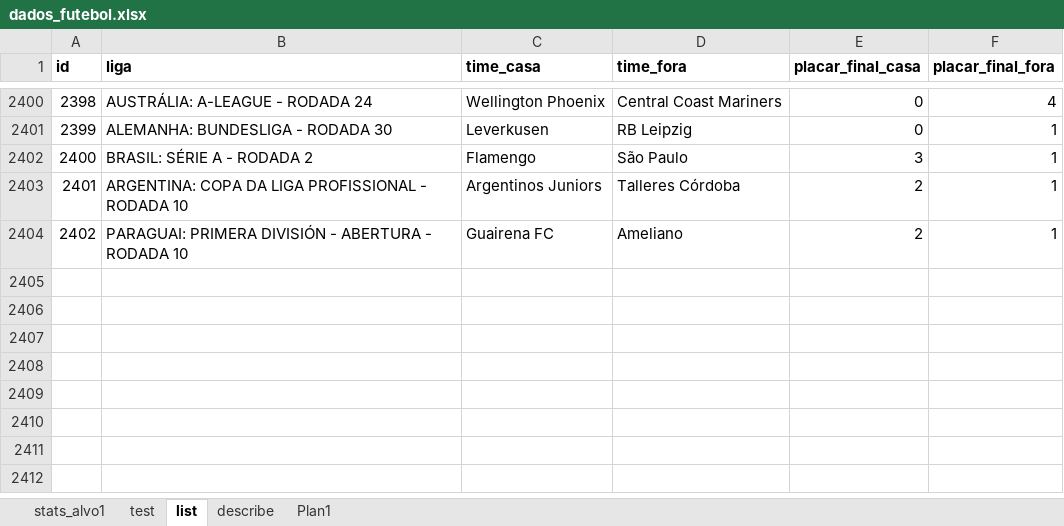
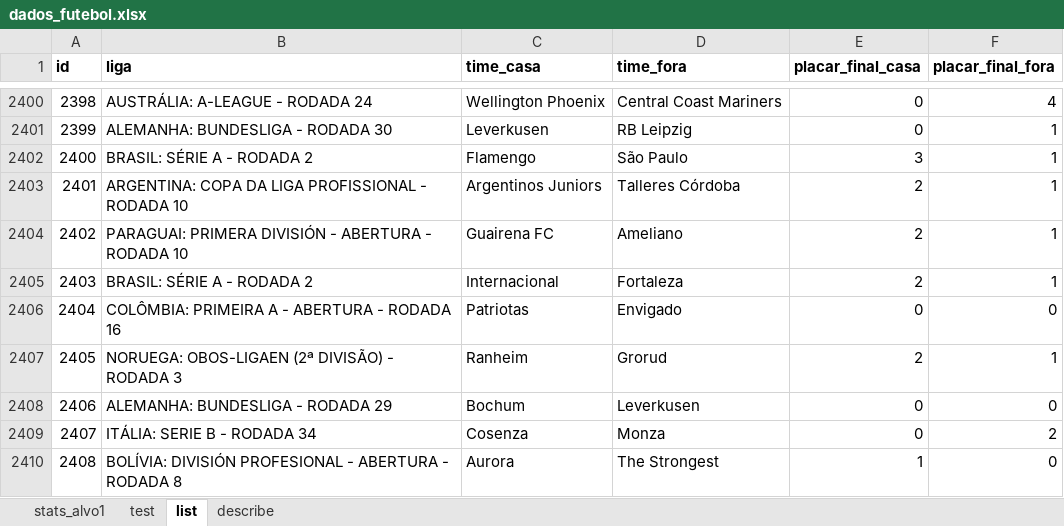
Before and after one commit to maiaufrrj/futebol, an Excel workbook: src/dados_futebol.xlsx, sheet list, drawn as a sheet; only a part is shown, gaps mark what is left out; values as stored, in another font and other column widths than the file's, no borders; the diff names each change by its address in the sheet, - before the commit and + after, or states it on an @@ line.

```diff
--- a/src/dados_futebol.xlsx (sheet list)
+++ b/src/dados_futebol.xlsx (sheet list)
-sheet tab: Plan1
+row 2405: 2403 | BRASIL: SÉRIE A - RODADA 2 | Internacional | Fortaleza | 2 | 1
+row 2406: 2404 | COLÔMBIA: PRIMEIRA A - ABERTURA - RODADA 16 | Patriotas | Envigado | 0 | 0
+row 2407: 2405 | NORUEGA: OBOS-LIGAEN (2ª DIVISÃO) - RODADA 3 | Ranheim | Grorud | 2 | 1
+row 2408: 2406 | ALEMANHA: BUNDESLIGA - RODADA 29 | Bochum | Leverkusen | 0 | 0
+row 2409: 2407 | ITÁLIA: SERIE B - RODADA 34 | Cosenza | Monza | 0 | 2
+row 2410: 2408 | BOLÍVIA: DIVISIÓN PROFESIONAL - ABERTURA - RODADA 8 | Aurora | The Strongest | 1 | 0
```
Also changed, not shown: sheet stats_alvo1, sheet test, sheet describe.
